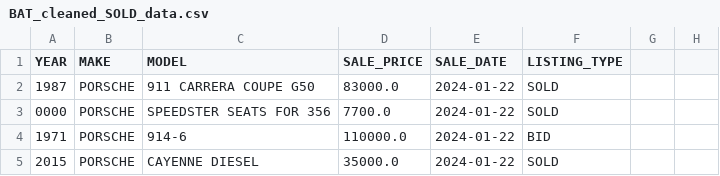
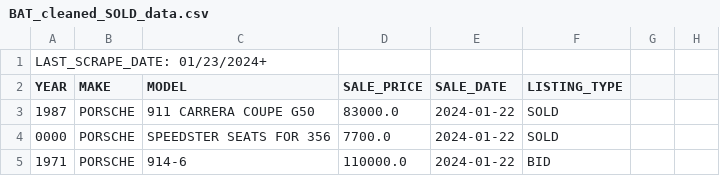
Before and after one commit to BernieAL/EuroClassic, a CSV file: backend_copy/Cleaned_data_output/BAT_cleaned_SOLD_data.csv, drawn as a sheet; only a part is shown; the shorter side is filled out with more unchanged rows; the diff names each change by its address in the sheet, - before the commit and + after, or states it on an @@ line.

```diff
--- a/backend_copy/Cleaned_data_output/BAT_cleaned_SOLD_data.csv
+++ b/backend_copy/Cleaned_data_output/BAT_cleaned_SOLD_data.csv
+row 1: LAST_SCRAPE_DATE: 01/23/2024+
```
Also changed, not shown: 5 other files.
